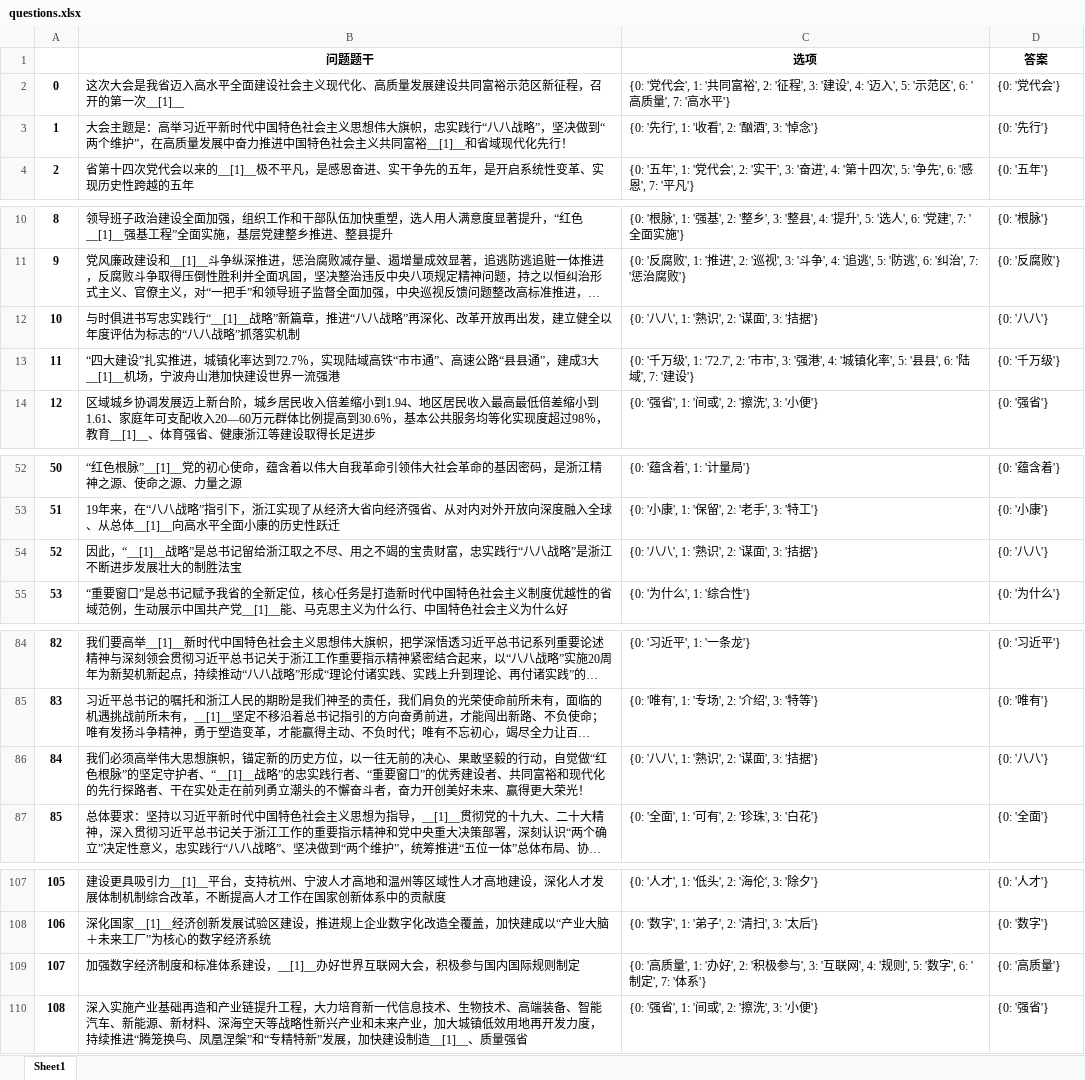
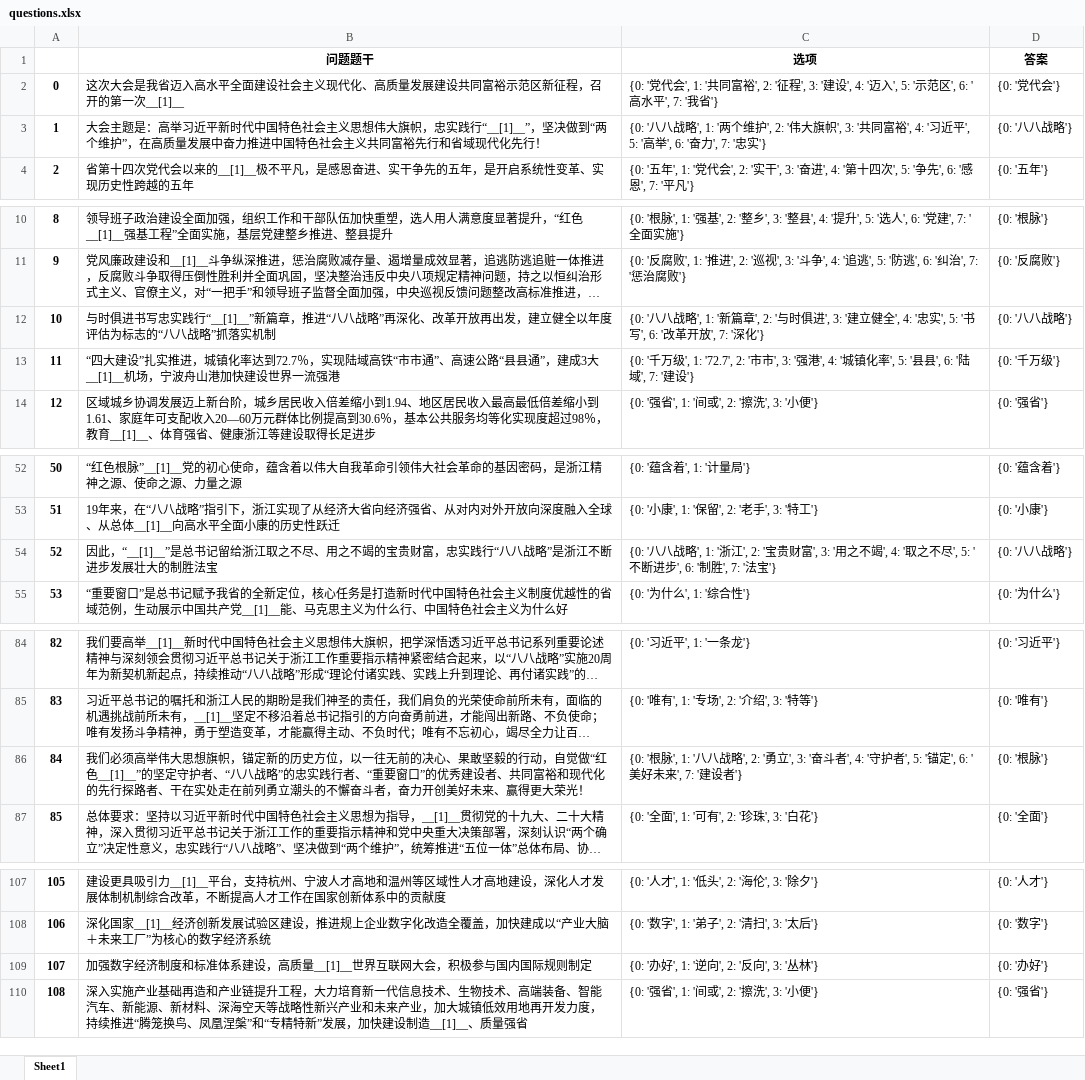
Before and after one commit to leesurelye/MultiChoiceGeneration, an Excel workbook: result/questions.xlsx, sheet Sheet1, drawn as a sheet; only a part is shown, gaps mark what is left out; long unchanged cells end in …; values as stored, in another font and other column widths than the file's, no borders; the diff covers the shown part only; the diff names each change by its address in the sheet, - before the commit and + after, or states it on an @@ line.

```diff
--- a/result/questions.xlsx (sheet Sheet1)
+++ b/result/questions.xlsx (sheet Sheet1)
-C2 (选项): …', 6: '高质量', 7: '高水平'}
+C2 (选项): …', 6: '高水平', 7: '我省'}
-B3 (问题题干): …忠实践行“八八战略”，坚决做到“两个维护”，在高质量发展中奋力推进中国特色社会主义共同富裕__[1]__和省域现…
+B3 (问题题干): …忠实践行“__[1]__”，坚决做到“两个维护”，在高质量发展中奋力推进中国特色社会主义共同富裕先行和省域现…
-C3 (选项): {0: '先行', 1: '收看', 2: '酗酒', 3: '悼念'}
+C3 (选项): {0: '八八战略', 1: '两个维护', 2: '伟大旗帜', 3: '共同富裕', 4: '习近平', 5: '高举', 6: '奋力', 7: '忠实'}
-D3 (答案): {0: '先行'}
+D3 (答案): {0: '八八战略'}
-B12 (问题题干): …忠实践行“__[1]__战略”新篇章，…
+B12 (问题题干): …忠实践行“__[1]__”新篇章，…
-C12 (选项): {0: '八八', 1: '熟识', 2: '谋面', 3: '拮据'}
+C12 (选项): {0: '八八战略', 1: '新篇章', 2: '与时俱进', 3: '建立健全', 4: '忠实', 5: '书写', 6: '改革开放', 7: '深化'}
-D12 (答案): {0: '八八'}
+D12 (答案): {0: '八八战略'}
-B54 (问题题干): 因此，“__[1]__战略”是总书记…
+B54 (问题题干): 因此，“__[1]__”是总书记…
-C54 (选项): {0: '八八', 1: '熟识', 2: '谋面', 3: '拮据'}
+C54 (选项): {0: '八八战略', 1: '浙江', 2: '宝贵财富', 3: '用之不竭', 4: '取之不尽', 5: '不断进步', 6: '制胜', 7: '法宝'}
-D54 (答案): {0: '八八'}
+D54 (答案): {0: '八八战略'}
-B86 (问题题干): …做“红色根脉”的坚定守护者、“__[1]__战略”的…
+B86 (问题题干): …做“红色__[1]__”的坚定守护者、“八八战略”的…
-C86 (选项): {0: '八八', 1: '熟识', 2: '谋面', 3: '拮据'}
+C86 (选项): {0: '根脉', 1: '八八战略', 2: '勇立', 3: '奋斗者', 4: '守护者', 5: '锚定', 6: '美好未来', 7: '建设者'}
-D86 (答案): {0: '八八'}
+D86 (答案): {0: '根脉'}
-B109 (问题题干): …系建设，__[1]__办好世界互联…
+B109 (问题题干): …系建设，高质量__[1]__世界互联…
-C109 (选项): {0: '高质量', 1: '办好', 2: '积极参与', 3: '互联网', 4: '规则', 5: '数字', 6: '制定', 7: '体系'}
+C109 (选项): {0: '办好', 1: '逆向', 2: '反向', 3: '丛林'}
-D109 (答案): {0: '高质量'}
+D109 (答案): {0: '办好'}
```
Also changed, not shown: 8 edited cells elsewhere in this sheet, 5 other files.
